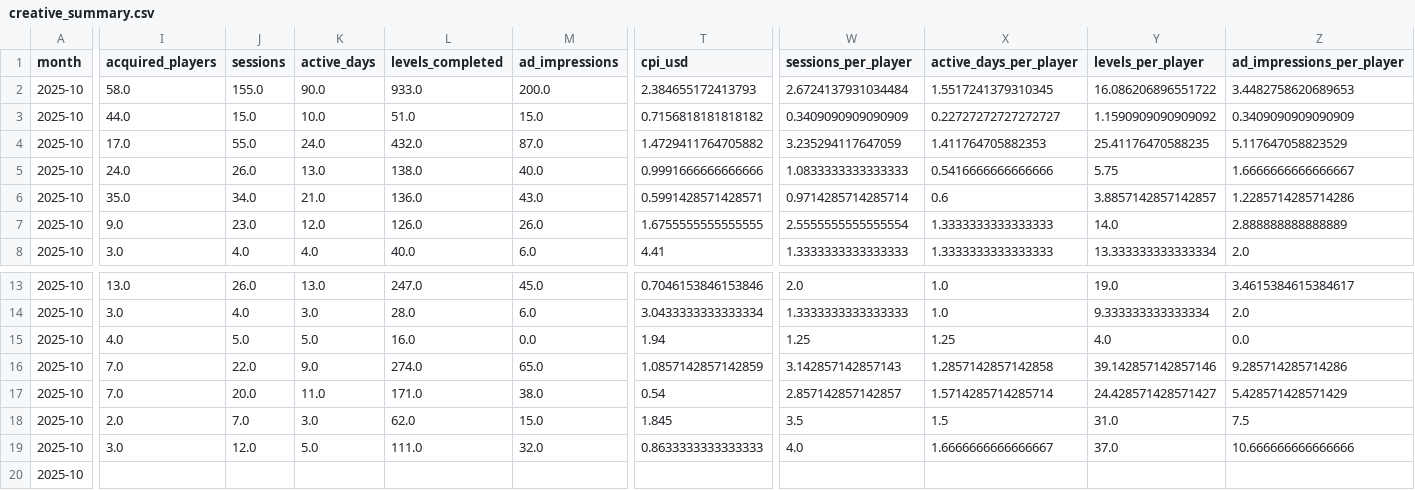
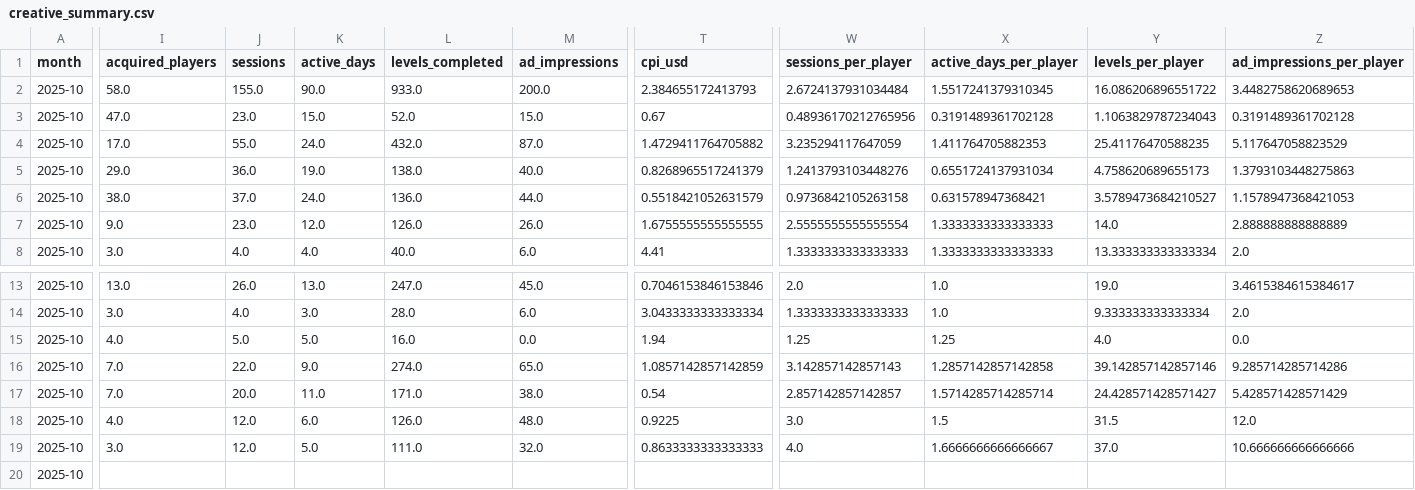
Before and after one commit to Nirmitk1311/Mobile_Game_Marketing_Analytics_Portfolio, a CSV file: outputs/analysis/2025-10/creative_summary.csv, drawn as a sheet; only a part is shown, gaps mark what is left out; the diff covers the shown part only; the diff names each change by its address in the sheet, - before the commit and + after, or states it on an @@ line.

```diff
--- a/outputs/analysis/2025-10/creative_summary.csv
+++ b/outputs/analysis/2025-10/creative_summary.csv
-I3 (acquired_players): 44.0
+I3 (acquired_players): 47.0
-J3 (sessions): 15.0
+J3 (sessions): 23.0
-K3 (active_days): 10.0
+K3 (active_days): 15.0
-L3 (levels_completed): 51.0
+L3 (levels_completed): 52.0
-T3 (cpi_usd): 0.7156818181818182
+T3 (cpi_usd): 0.67
-W3 (sessions_per_player): 0.3409090909090909
+W3 (sessions_per_player): 0.48936170212765956
-X3 (active_days_per_player): 0.22727272727272727
+X3 (active_days_per_player): 0.3191489361702128
-Y3 (levels_per_player): 1.1590909090909092
+Y3 (levels_per_player): 1.1063829787234043
-Z3 (ad_impressions_per_player): 0.3409090909090909
+Z3 (ad_impressions_per_player): 0.3191489361702128
-I5 (acquired_players): 24.0
+I5 (acquired_players): 29.0
-J5 (sessions): 26.0
+J5 (sessions): 36.0
-K5 (active_days): 13.0
+K5 (active_days): 19.0
-T5 (cpi_usd): 0.9991666666666666
+T5 (cpi_usd): 0.8268965517241379
-W5 (sessions_per_player): 1.0833333333333333
+W5 (sessions_per_player): 1.2413793103448276
-X5 (active_days_per_player): 0.5416666666666666
+X5 (active_days_per_player): 0.6551724137931034
-Y5 (levels_per_player): 5.75
+Y5 (levels_per_player): 4.758620689655173
-Z5 (ad_impressions_per_player): 1.6666666666666667
+Z5 (ad_impressions_per_player): 1.3793103448275863
-I6 (acquired_players): 35.0
+I6 (acquired_players): 38.0
-J6 (sessions): 34.0
+J6 (sessions): 37.0
-K6 (active_days): 21.0
+K6 (active_days): 24.0
-M6 (ad_impressions): 43.0
+M6 (ad_impressions): 44.0
-T6 (cpi_usd): 0.5991428571428571
+T6 (cpi_usd): 0.5518421052631579
-W6 (sessions_per_player): 0.9714285714285714
+W6 (sessions_per_player): 0.9736842105263158
-X6 (active_days_per_player): 0.6
+X6 (active_days_per_player): 0.631578947368421
-Y6 (levels_per_player): 3.8857142857142857
+Y6 (levels_per_player): 3.5789473684210527
-Z6 (ad_impressions_per_player): 1.2285714285714286
+Z6 (ad_impressions_per_player): 1.1578947368421053
-I18 (acquired_players): 2.0
+I18 (acquired_players): 4.0
-J18 (sessions): 7.0
+J18 (sessions): 12.0
-K18 (active_days): 3.0
+K18 (active_days): 6.0
-L18 (levels_completed): 62.0
+L18 (levels_completed): 126.0
-M18 (ad_impressions): 15.0
+M18 (ad_impressions): 48.0
-T18 (cpi_usd): 1.845
+T18 (cpi_usd): 0.9225
-W18 (sessions_per_player): 3.5
+W18 (sessions_per_player): 3.0
-Y18 (levels_per_player): 31.0
+Y18 (levels_per_player): 31.5
-Z18 (ad_impressions_per_player): 7.5
+Z18 (ad_impressions_per_player): 12.0
```
Also changed, not shown: 6 edited cells elsewhere in this file, data/synthetic/players_2025-10.csv, outputs/analysis/2025-10/campaign_summary.csv, 26 other files.
